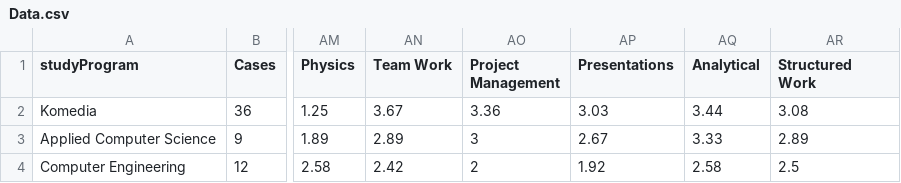
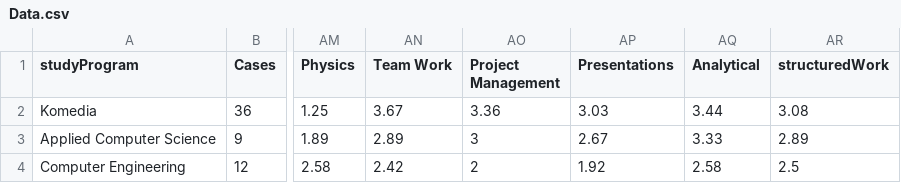
Before and after one commit to kaser041/InsightOut, a CSV file: static/Data.csv, drawn as a sheet; only a part is shown, gaps mark what is left out; the diff names each change by its address in the sheet, - before the commit and + after, or states it on an @@ line.

```diff
--- a/static/Data.csv
+++ b/static/Data.csv
-AR1: Structured Work
+AR1: structuredWork
```
Also changed, not shown: 14 other files.
